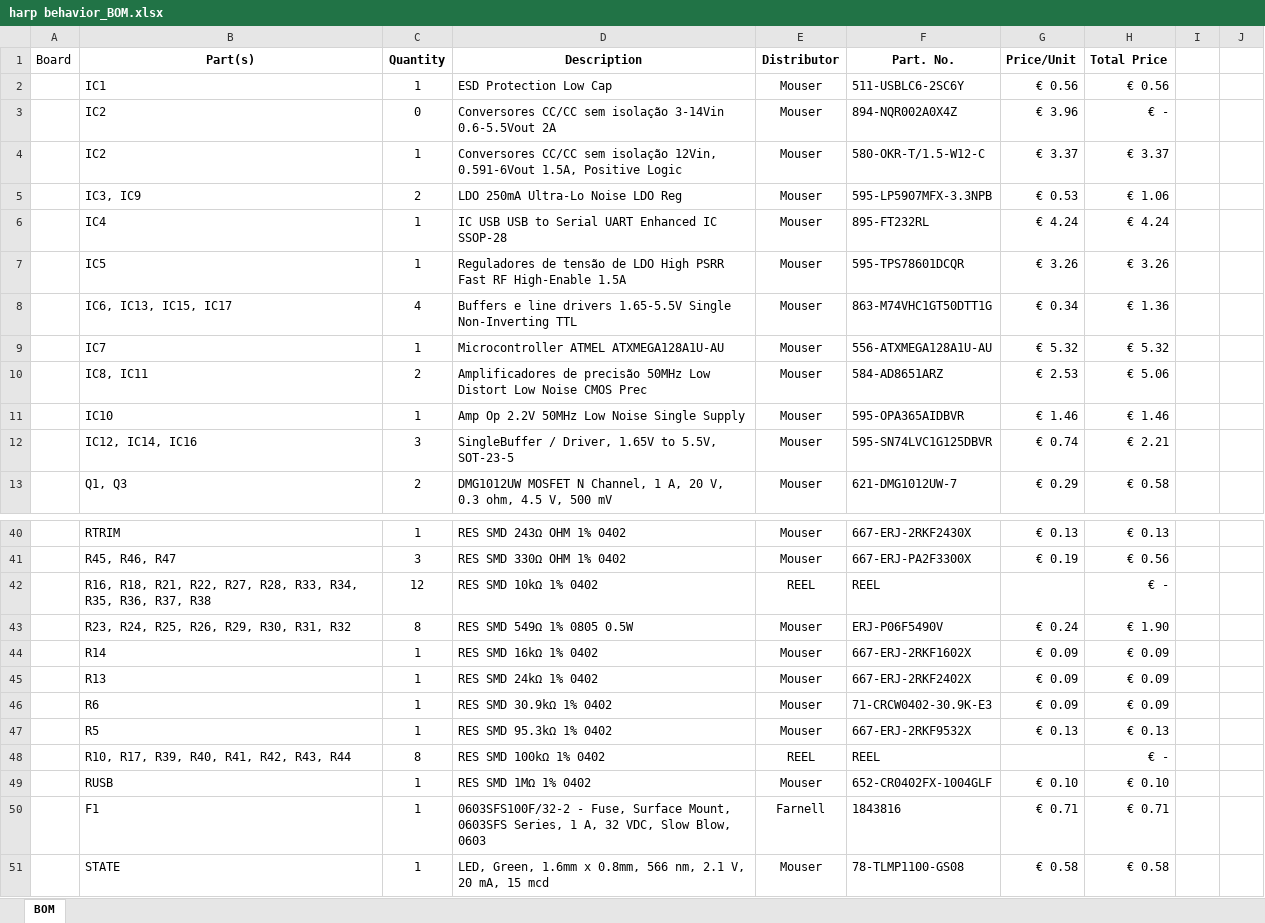
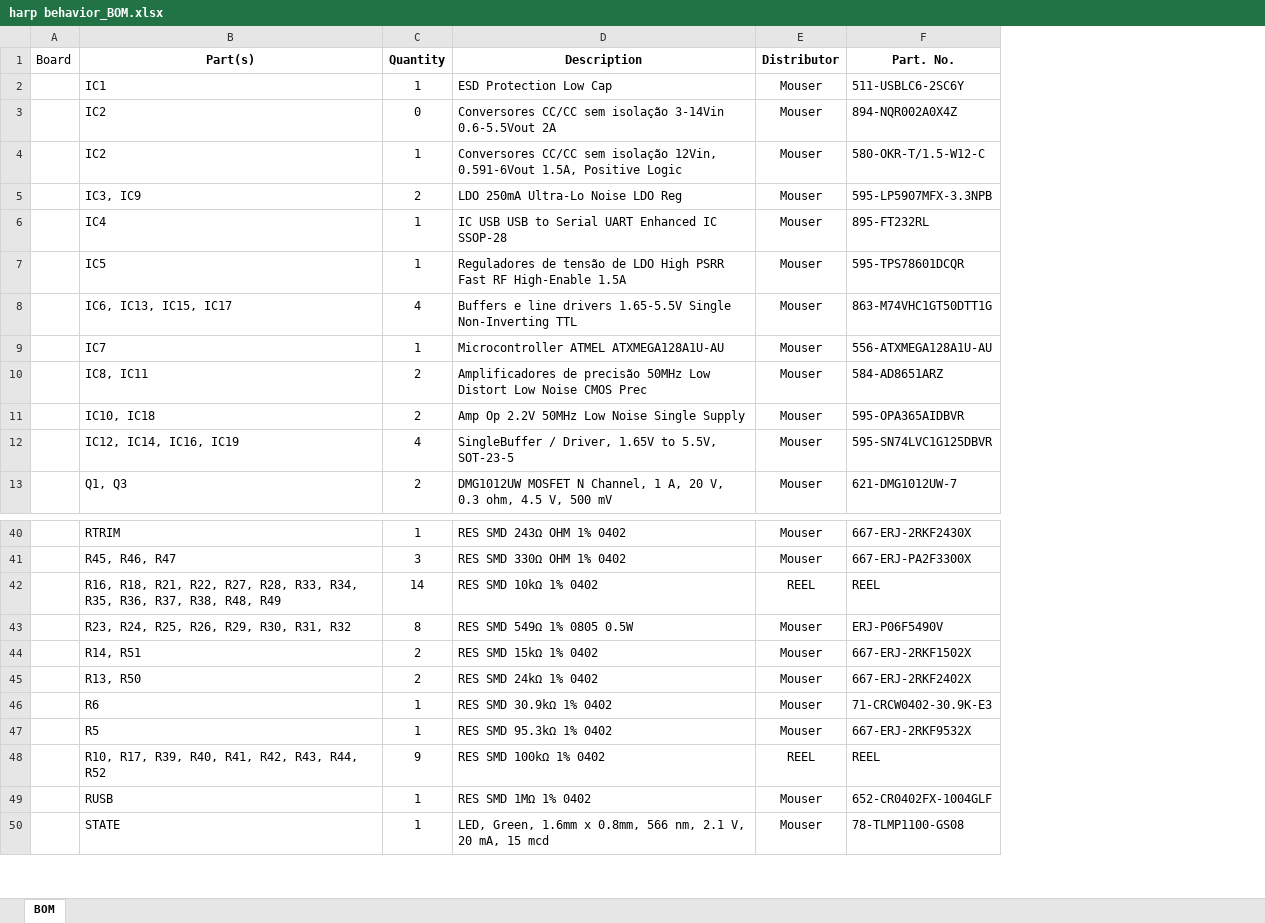
Before and after one commit to harp-tech/device.behavior, an Excel workbook: Hardware/PCB/harp behavior_BOM.xlsx, sheet BOM, drawn as a sheet; only a part is shown, gaps mark what is left out; values as stored, in another font and other column widths than the file's, no borders; removed rows and columns are numbered as before the commit, all else as after; the diff covers the shown part only; the diff names each change by its address in the sheet, - before the commit and + after, or states it on an @@ line.

```diff
--- a/Hardware/PCB/harp behavior_BOM.xlsx (sheet BOM)
+++ b/Hardware/PCB/harp behavior_BOM.xlsx (sheet BOM)
-column G (Price/Unit), rows 2-13: € 0.56 | € 3.96 | € 3.37 | € 0.53 | € 4.24 | € 3.26 | € 0.34 | € 5.32 | € 2.53 | € 1.46 | € 0.74 | € 0.29; rows 40-43: € 0.13 | € 0.19 |  | € 0.24; rows 45-49: € 0.09 | € 0.09 | € 0.13 |  | € 0.10; row 51: € 0.58
-column H (Total Price), rows 2-13: € 0.56 | € - | € 3.37 | € 1.06 | € 4.24 | € 3.26 | € 1.36 | € 5.32 | € 5.06 | € 1.46 | € 2.21 | € 0.58; rows 40-43: € 0.13 | € 0.56 | € - | € 1.90; rows 45-49: € 0.09 | € 0.09 | € 0.13 | € - | € 0.10; row 51: € 0.58
-column I, empty
-column J, empty
-B11 (Part(s)): IC10
+B11 (Part(s)): IC10, IC18
-C11 (Quantity): 1
+C11 (Quantity): 2
-B12 (Part(s)): IC12, IC14, IC16
+B12 (Part(s)): IC12, IC14, IC16, IC19
-C12 (Quantity): 3
+C12 (Quantity): 4
-B42 (Part(s)): …R36, R37, R38
+B42 (Part(s)): …R36, R37, R38, R48, R49
-C42 (Quantity): 12
+C42 (Quantity): 14
-row 44:  | R14 | 1 | RES SMD 16kΩ 1% 0402 | Mouser | 667-ERJ-2RKF1602X | € 0.09 | € 0.09
+row 44:  | R14, R51 | 2 | RES SMD 15kΩ 1% 0402 | Mouser | 667-ERJ-2RKF1502X
-B45 (Part(s)): R13
+B45 (Part(s)): R13, R50
-C45 (Quantity): 1
+C45 (Quantity): 2
-B48 (Part(s)): R10, R17, R39, R40, R41, R42, R43, R44
+B48 (Part(s)): R10, R17, R39, R40, R41, R42, R43, R44, R52
-C48 (Quantity): 8
+C48 (Quantity): 9
-row 50:  | F1 | 1 | 0603SFS100F/32-2 - Fuse, Surface Mount, 0603SFS Series, 1 A, 32 VDC, Slow Blow, 0603 | Farnell | 1843816 | € 0.71 | € 0.71
```
Also changed, not shown: 9 added rows, 12 removed rows, 1 moved row and 9 edited cells elsewhere in this sheet, 7 other files.
